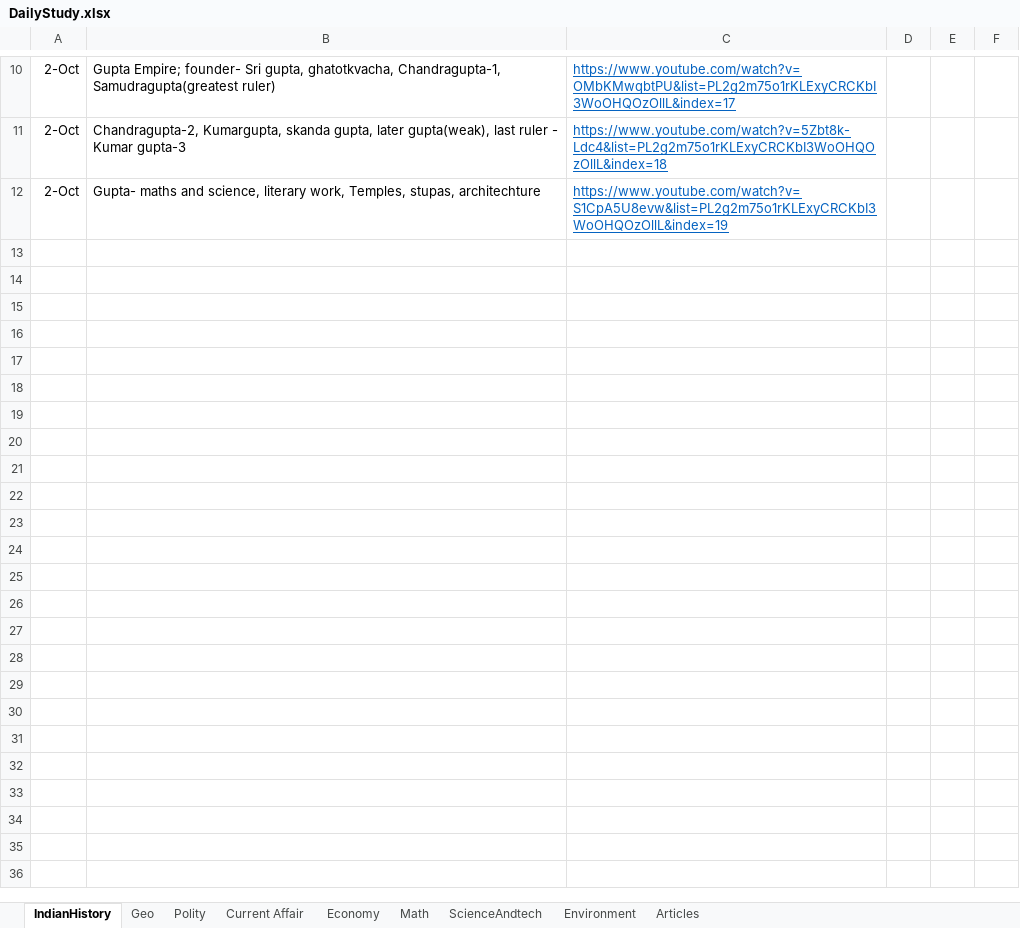
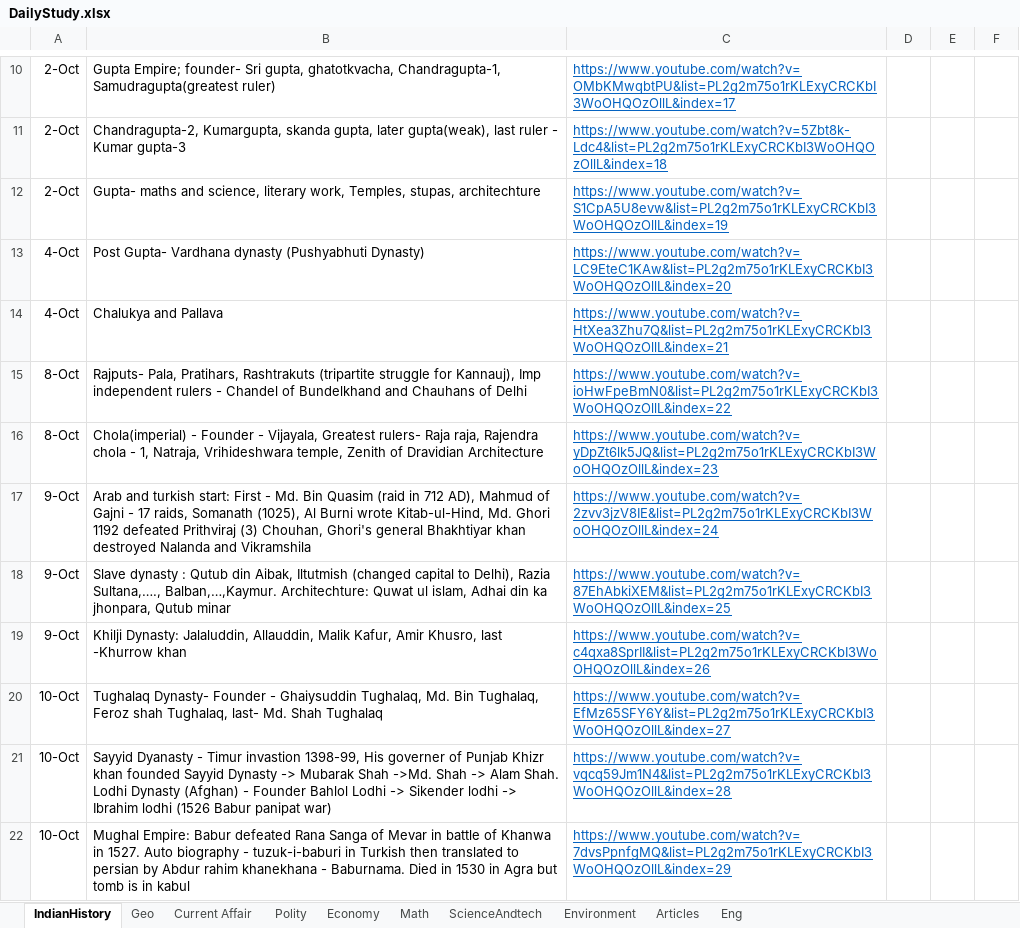
Before and after one commit to dipak004/Hello-word, an Excel workbook: DailyStudy.xlsx, sheet IndianHistory, drawn as a sheet; only a part is shown, gaps mark what is left out; values as stored, in another font and other column widths than the file's, no borders; table styles not drawn; the diff names each change by its address in the sheet, - before the commit and + after, or states it on an @@ line.

```diff
--- a/DailyStudy.xlsx (sheet IndianHistory)
+++ b/DailyStudy.xlsx (sheet IndianHistory)
+sheet tab: Eng
@@ sheet tab order changed: IndianHistory | Geo | Current Affair | Polity | Economy | Math | ScienceAndtech | Environment | Articles | Eng @@
+row 13: 4-Oct | Post Gupta- Vardhana dynasty (Pushyabhuti Dynasty) | https://www.youtube.com/watch?v=LC9EteC1KAw&list=PL2g2m75o1rKLExyCRCKbI3WoOHQOzOllL&index=20
+row 14: 4-Oct | Chalukya and Pallava | https://www.youtube.com/watch?v=HtXea3Zhu7Q&list=PL2g2m75o1rKLExyCRCKbI3WoOHQOzOllL&index=21
+row 15: 8-Oct | Rajputs- Pala, Pratihars, Rashtrakuts (tripartite struggle for Kannauj), Imp independent rulers - Chandel of Bundelkhand and Chauhans of Delhi | https://www.youtube.com/watch?v=ioHwFpeBmN0&list=PL2g2m75o1rKLExyCRCKbI3WoOHQOzOllL&index=22
+row 16: 8-Oct | Chola(imperial) - Founder - Vijayala, Greatest rulers- Raja raja, Rajendra chola - 1, Natraja, Vrihideshwara temple, Zenith of Dravidian Architecture | https://www.youtube.com/watch?v=yDpZt6lk5JQ&list=PL2g2m75o1rKLExyCRCKbI3WoOHQOzOllL&index=23
+row 17: 9-Oct | Arab and turkish start: First - Md. Bin Quasim (raid in 712 AD), Mahmud of Gajni - 17 raids, Somanath (1025), Al Burni wrote Kitab-ul-Hind, Md. Ghori 1192 defeated Prithviraj (3) Chouhan, Ghori's general Bhakhtiyar khan destroyed Nalanda and Vikramshila | https://www.youtube.com/watch?v=2zvv3jzV8IE&list=PL2g2m75o1rKLExyCRCKbI3WoOHQOzOllL&index=24
+row 18: 9-Oct | Slave dynasty : Qutub din Aibak, Iltutmish (changed capital to Delhi), Razia Sultana,…., Balban,…,Kaymur. Architechture: Quwat ul islam, Adhai din ka jhonpara, Qutub minar | https://www.youtube.com/watch?v=87EhAbkiXEM&list=PL2g2m75o1rKLExyCRCKbI3WoOHQOzOllL&index=25
+row 19: 9-Oct | Khilji Dynasty: Jalaluddin, Allauddin, Malik Kafur, Amir Khusro, last -Khurrow khan | https://www.youtube.com/watch?v=c4qxa8SprII&list=PL2g2m75o1rKLExyCRCKbI3WoOHQOzOllL&index=26
+row 20: 10-Oct | Tughalaq Dynasty- Founder - Ghaiysuddin Tughalaq, Md. Bin Tughalaq, Feroz shah Tughalaq, last- Md. Shah Tughalaq | https://www.youtube.com/watch?v=EfMz65SFY6Y&list=PL2g2m75o1rKLExyCRCKbI3WoOHQOzOllL&index=27
+row 21: 10-Oct | Sayyid Dyanasty - Timur invastion 1398-99, His governer of Punjab Khizr khan founded Sayyid Dynasty -> Mubarak Shah ->Md. Shah -> Alam Shah. Lodhi Dynasty (Afghan) - Founder Bahlol Lodhi -> Sikender lodhi -> Ibrahim lodhi (1526 Babur panipat war) | https://www.youtube.com/watch?v=vqcq59Jm1N4&list=PL2g2m75o1rKLExyCRCKbI3WoOHQOzOllL&index=28
+row 22: 10-Oct | Mughal Empire: Babur defeated Rana Sanga of Mevar in battle of Khanwa in 1527. Auto biography - tuzuk-i-baburi in Turkish then translated to persian by Abdur rahim khanekhana - Baburnama. Died in 1530 in Agra but tomb is in kabul | https://www.youtube.com/watch?v=7dvsPpnfgMQ&list=PL2g2m75o1rKLExyCRCKbI3WoOHQOzOllL&index=29
```
Also changed, not shown: sheet Economy, sheet Geo, sheet Current Affair, sheet Environment, sheet Articles, sheet Polity, 1 other file.
